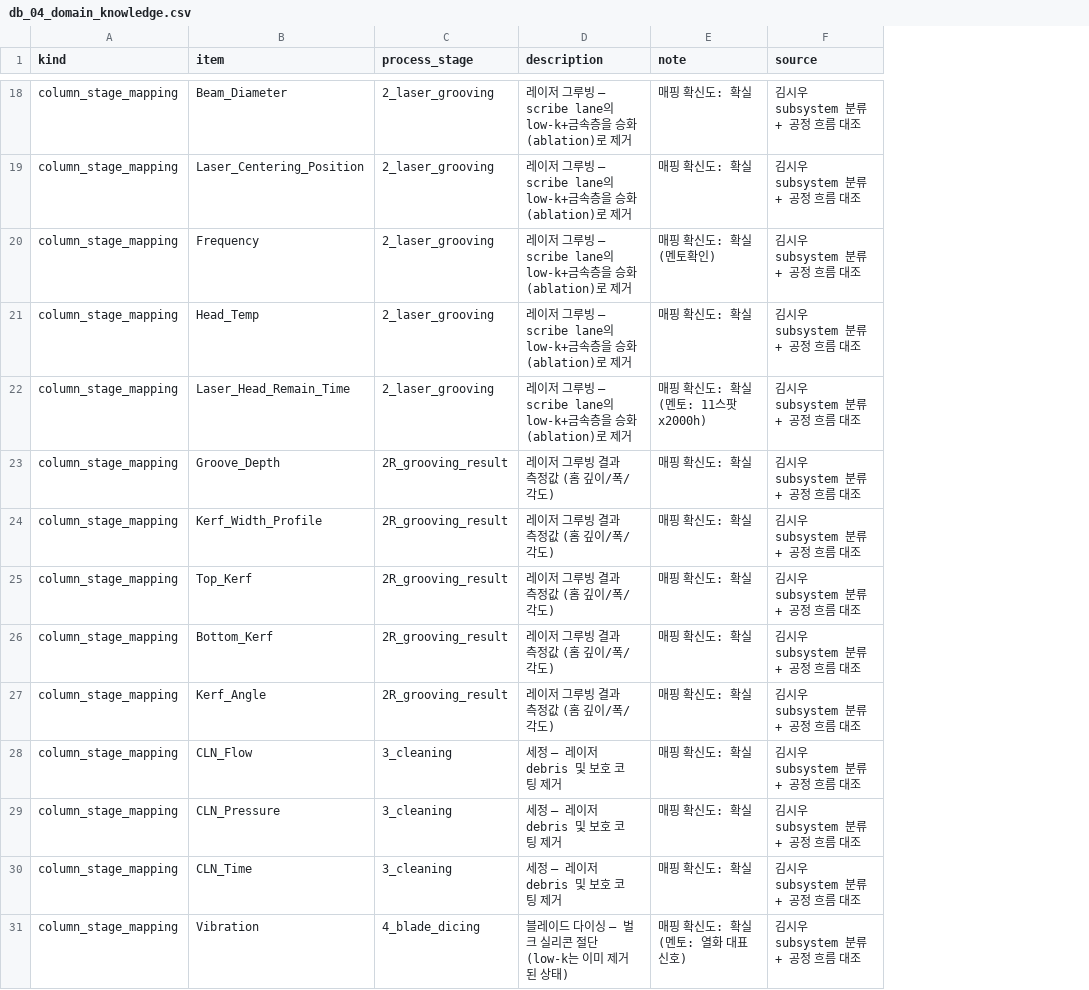
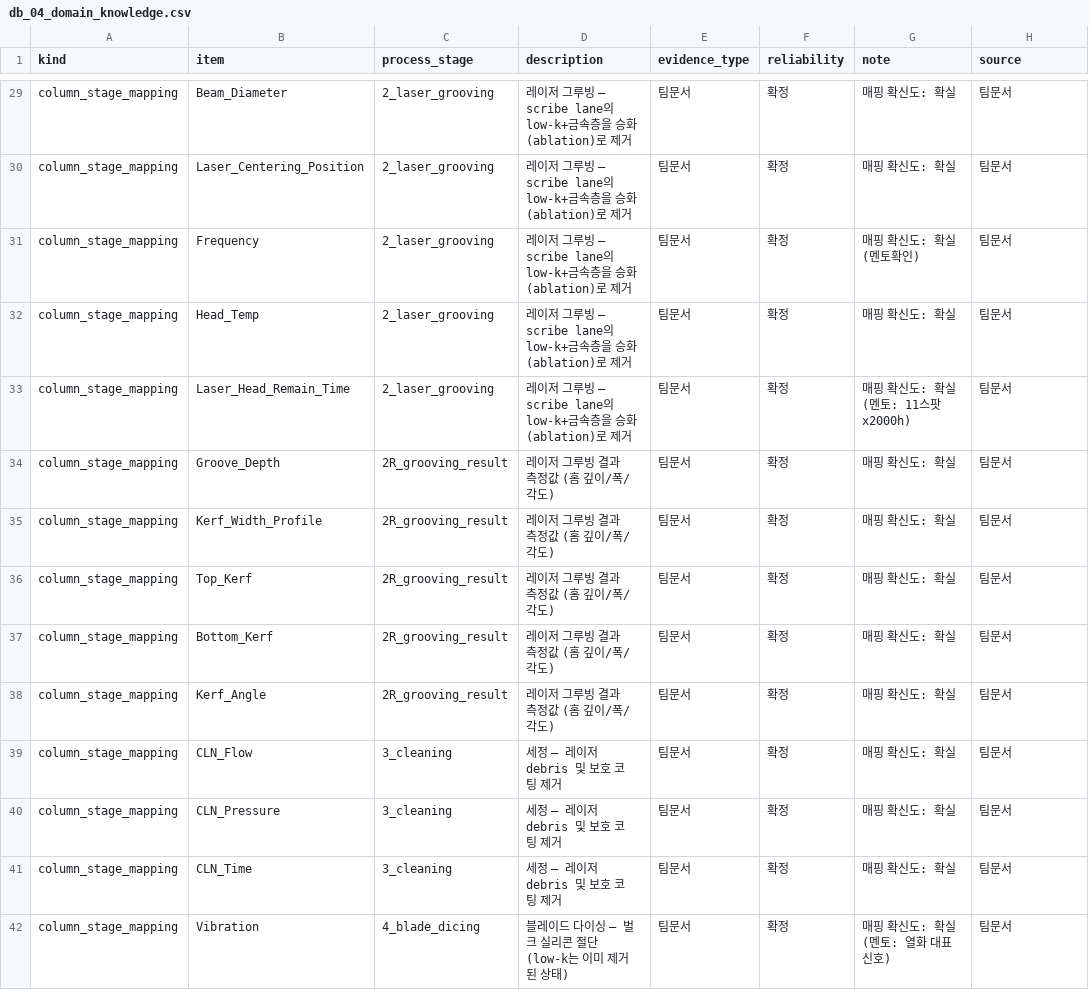
Before and after one commit to Mango-Orange-smoothie/SKSuniC_14th, a CSV file: 26.08.01_Goal2_CHIP_CRACK_유효인자_분석_JHdaimma/agent_db/db_04_domain_knowledge.csv, drawn as a sheet; only a part is shown, gaps mark what is left out; addresses are those after the commit; the diff covers the shown part only; the diff names each change by its address in the sheet, - before the commit and + after, or states it on an @@ line.

```diff
--- a/26.08.01_Goal2_CHIP_CRACK_유효인자_분석_JHdaimma/agent_db/db_04_domain_knowledge.csv
+++ b/26.08.01_Goal2_CHIP_CRACK_유효인자_분석_JHdaimma/agent_db/db_04_domain_knowledge.csv
+column E (evidence_type), rows 29-42: all 팀문서
+column F (reliability), rows 29-42: all 확정
-H29:H42 (source): 김시우 subsystem 분류 + 공정 흐름 대조
+H29:H42 (source): 팀문서
```
Also changed, not shown: 11 added rows and 61 edited cells elsewhere in this file, 4 other files.
